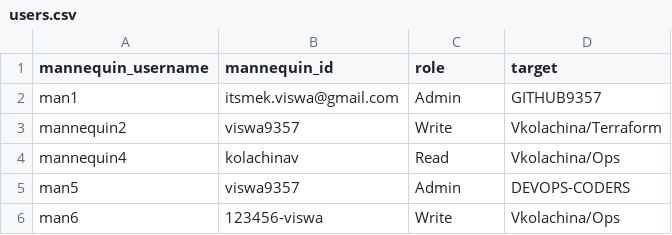
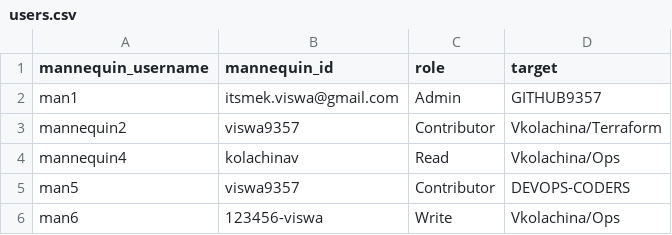
Before and after one commit to vkolachina/Mannequin, a CSV file: data/users.csv, drawn as a sheet.

Commit message:
Adding the contributor role

```diff
--- a/data/users.csv
+++ b/data/users.csv
@@ -2,5 +2,5 @@ mannequin_username,mannequin_id,role,target
 man1,itsmek.viswa@gmail.com,Admin,GITHUB9357
-mannequin2,viswa9357,Write,Vkolachina/Terraform
+mannequin2,viswa9357,Contributor,Vkolachina/Terraform
 mannequin4,kolachinav,Read,Vkolachina/Ops
-man5,viswa9357,Admin,DEVOPS-CODERS
+man5,viswa9357,Contributor,DEVOPS-CODERS
 man6,123456-viswa,Write,Vkolachina/Ops
```
Also changed, not shown: 1 other file.
